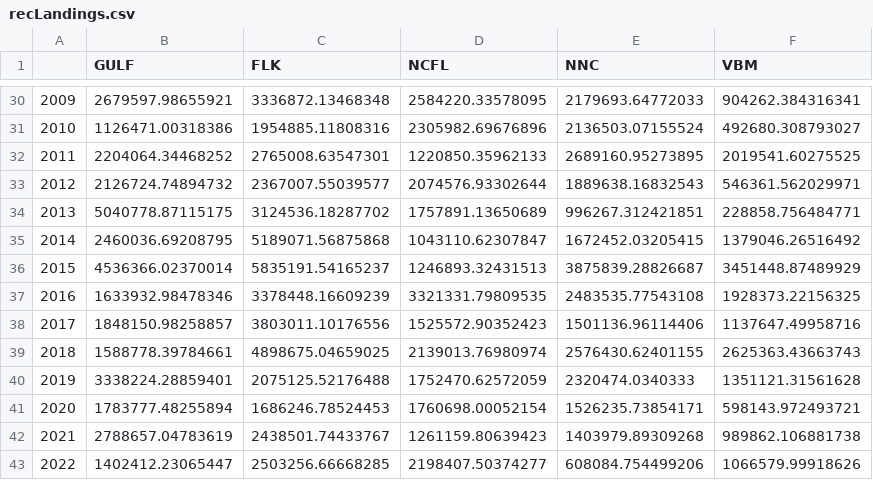
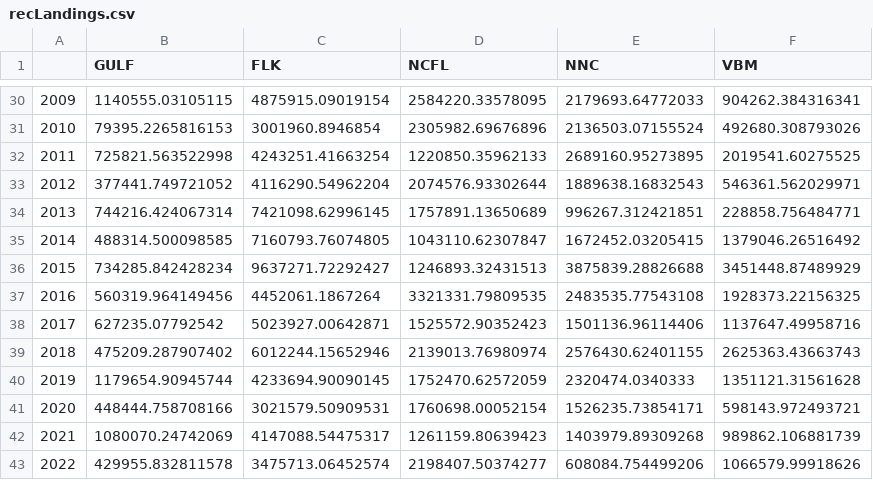
Before and after one commit to SEFSC/SEFSC-dolphin-analyses, a CSV file: data/recLandings.csv, drawn as a sheet; only a part is shown, gaps mark what is left out; the diff covers the shown part only.

```diff
--- a/data/recLandings.csv
+++ b/data/recLandings.csv
@@ -30,14 +30,14 @@
-"2009",2679597.98655921,3336872.13468348,2584220.33578095,2179693.64772033,904262.384316341
-"2010",1126471.00318386,1954885.11808316,2305982.69676896,2136503.07155524,492680.308793027
-"2011",2204064.34468252,2765008.63547301,1220850.35962133,2689160.95273895,2019541.60275525
-"2012",2126724.74894732,2367007.55039577,2074576.93302644,1889638.16832543,546361.562029971
-"2013",5040778.87115175,3124536.18287702,1757891.13650689,996267.312421851,228858.756484771
-"2014",2460036.69208795,5189071.56875868,1043110.62307847,1672452.03205415,1379046.26516492
-"2015",4536366.02370014,5835191.54165237,1246893.32431513,3875839.28826687,3451448.87489929
-"2016",1633932.98478346,3378448.16609239,3321331.79809535,2483535.77543108,1928373.22156325
-"2017",1848150.98258857,3803011.10176556,1525572.90352423,1501136.96114406,1137647.49958716
-"2018",1588778.39784661,4898675.04659025,2139013.76980974,2576430.62401155,2625363.43663743
-"2019",3338224.28859401,2075125.52176488,1752470.62572059,2320474.0340333,1351121.31561628
-"2020",1783777.48255894,1686246.78524453,1760698.00052154,1526235.73854171,598143.972493721
-"2021",2788657.04783619,2438501.74433767,1261159.80639423,1403979.89309268,989862.106881738
-"2022",1402412.23065447,2503256.66668285,2198407.50374277,608084.754499206,1066579.99918626
+"2009",1140555.03105115,4875915.09019154,2584220.33578095,2179693.64772033,904262.384316341
+"2010",79395.2265816153,3001960.8946854,2305982.69676896,2136503.07155524,492680.308793026
+"2011",725821.563522998,4243251.41663254,1220850.35962133,2689160.95273895,2019541.60275525
+"2012",377441.749721052,4116290.54962204,2074576.93302644,1889638.16832543,546361.562029971
+"2013",744216.424067314,7421098.62996145,1757891.13650689,996267.312421851,228858.756484771
+"2014",488314.500098585,7160793.76074805,1043110.62307847,1672452.03205415,1379046.26516492
+"2015",734285.842428234,9637271.72292427,1246893.32431513,3875839.28826688,3451448.87489929
+"2016",560319.964149456,4452061.1867264,3321331.79809535,2483535.77543108,1928373.22156325
+"2017",627235.07792542,5023927.00642871,1525572.90352423,1501136.96114406,1137647.49958716
+"2018",475209.287907402,6012244.15652946,2139013.76980974,2576430.62401155,2625363.43663743
+"2019",1179654.90945744,4233694.90090145,1752470.62572059,2320474.0340333,1351121.31561628
+"2020",448444.758708166,3021579.50909531,1760698.00052154,1526235.73854171,598143.972493721
+"2021",1080070.24742069,4147088.54475317,1261159.80639423,1403979.89309268,989862.106881739
+"2022",429955.832811578,3475713.06452574,2198407.50374277,608084.754499206,1066579.99918626
```
Also changed, not shown: 67 edited cells elsewhere in this file, data/FINAL_files/rec_catch_TomFormat.csv, 7 other files.
